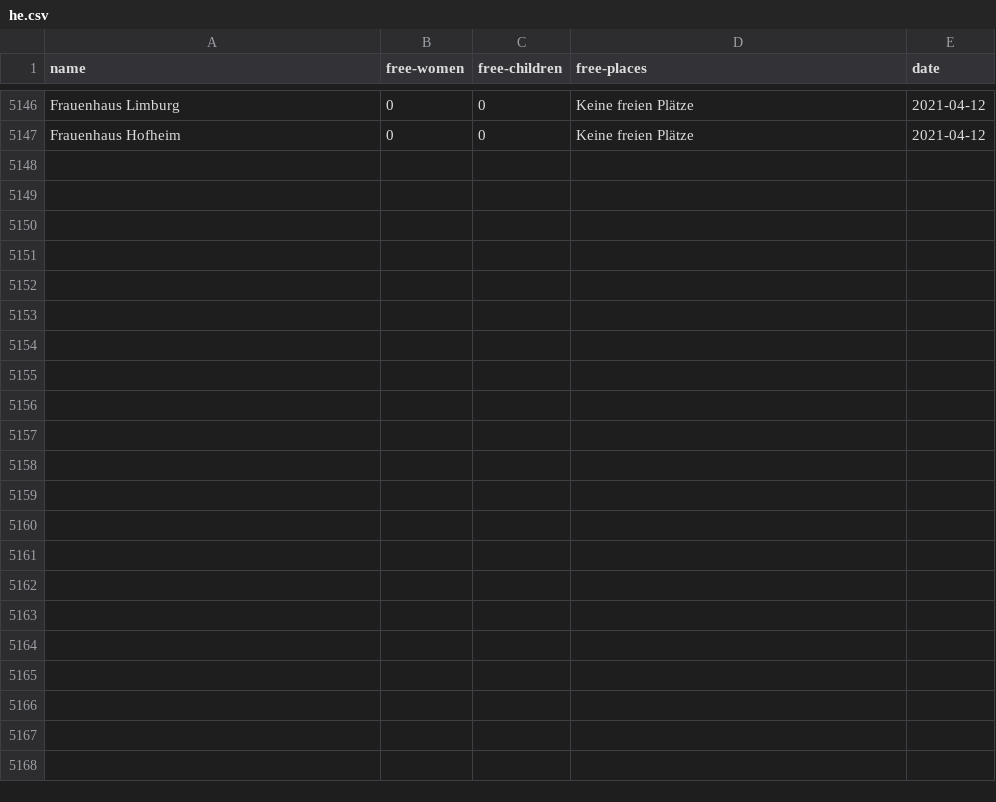
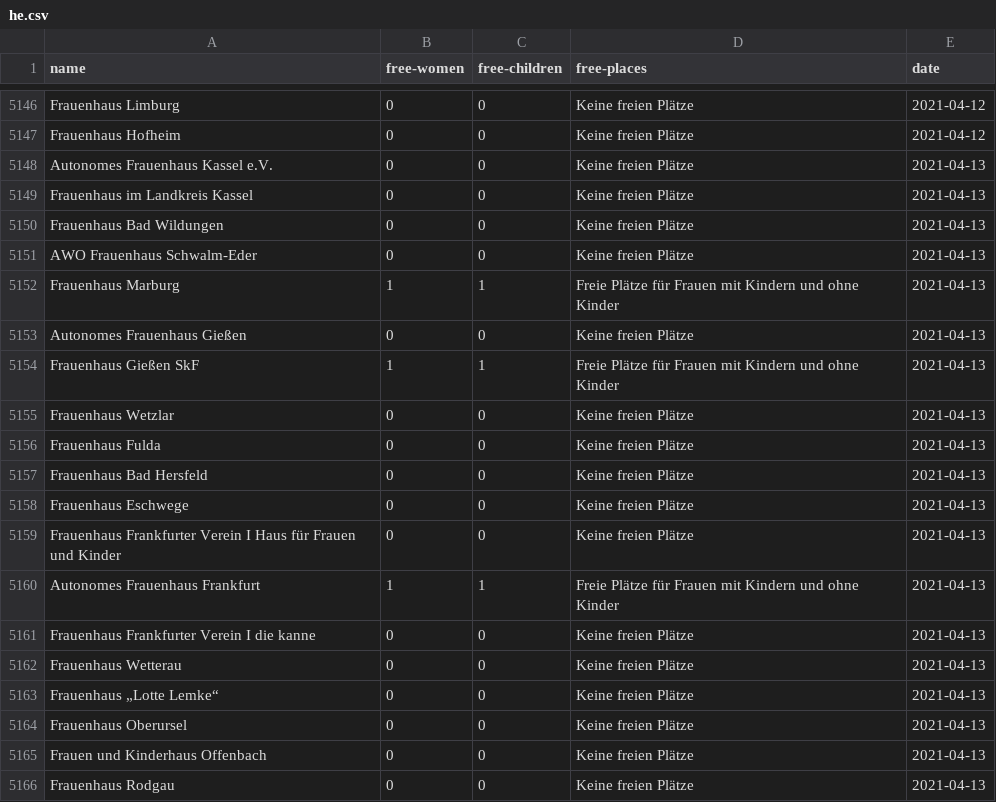
Before and after one commit to maxdonheiser/stoplight-scraper, a CSV file: data/he.csv, drawn as a sheet; only a part is shown, gaps mark what is left out; the diff covers the shown part only; the diff names each change by its address in the sheet, - before the commit and + after, or states it on an @@ line.

```diff
--- a/data/he.csv
+++ b/data/he.csv
+row 5148: Autonomes Frauenhaus Kassel e.V. | 0 | 0 | Keine freien Plätze | 2021-04-13
+row 5149: Frauenhaus im Landkreis Kassel | 0 | 0 | Keine freien Plätze | 2021-04-13
+row 5150: Frauenhaus Bad Wildungen | 0 | 0 | Keine freien Plätze | 2021-04-13
+row 5151: AWO Frauenhaus Schwalm-Eder | 0 | 0 | Keine freien Plätze | 2021-04-13
+row 5152: Frauenhaus Marburg | 1 | 1 | Freie Plätze für Frauen mit Kindern und ohne Kinder | 2021-04-13
+row 5153: Autonomes Frauenhaus Gießen | 0 | 0 | Keine freien Plätze | 2021-04-13
+row 5154: Frauenhaus Gießen SkF | 1 | 1 | Freie Plätze für Frauen mit Kindern und ohne Kinder | 2021-04-13
+row 5155: Frauenhaus Wetzlar | 0 | 0 | Keine freien Plätze | 2021-04-13
+row 5156: Frauenhaus Fulda | 0 | 0 | Keine freien Plätze | 2021-04-13
+row 5157: Frauenhaus Bad Hersfeld | 0 | 0 | Keine freien Plätze | 2021-04-13
+row 5158: Frauenhaus Eschwege | 0 | 0 | Keine freien Plätze | 2021-04-13
+row 5159: Frauenhaus Frankfurter Verein I Haus für Frauen und Kinder | 0 | 0 | Keine freien Plätze | 2021-04-13
+row 5160: Autonomes Frauenhaus Frankfurt | 1 | 1 | Freie Plätze für Frauen mit Kindern und ohne Kinder | 2021-04-13
+row 5161: Frauenhaus Frankfurter Verein I die kanne | 0 | 0 | Keine freien Plätze | 2021-04-13
+row 5162: Frauenhaus Wetterau | 0 | 0 | Keine freien Plätze | 2021-04-13
+row 5163: Frauenhaus „Lotte Lemke“ | 0 | 0 | Keine freien Plätze | 2021-04-13
+row 5164: Frauenhaus Oberursel | 0 | 0 | Keine freien Plätze | 2021-04-13
+row 5165: Frauen und Kinderhaus Offenbach | 0 | 0 | Keine freien Plätze | 2021-04-13
+row 5166: Frauenhaus Rodgau | 0 | 0 | Keine freien Plätze | 2021-04-13
```
Also changed, not shown: 12 added rows elsewhere in this file, data/mv.csv, data/nrw.csv.
